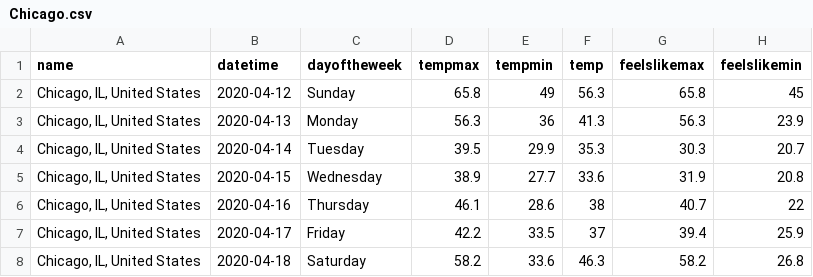
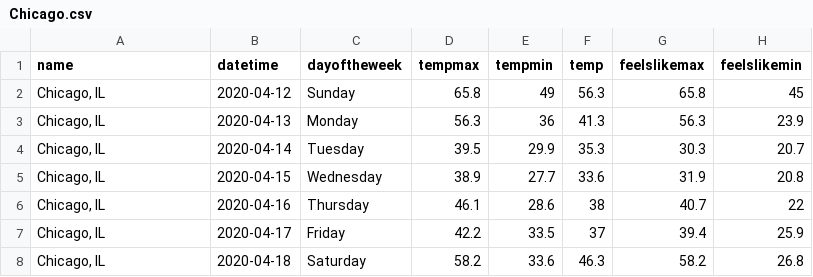
Before and after one commit to heinzerc/group1_actuated-interfaces, a CSV file: P2_code/Data/Chicago.csv, drawn as a sheet; only a part is shown; the diff names each change by its address in the sheet, - before the commit and + after, or states it on an @@ line.

Commit message:
Removed United States from csvs

```diff
--- a/P2_code/Data/Chicago.csv
+++ b/P2_code/Data/Chicago.csv
-A2:A8 (name): Chicago, IL, United States
+A2:A8 (name): Chicago, IL
```
Also changed, not shown: P2_code/Data/Dallas.csv, P2_code/Data/LA.csv, 1 other file.
